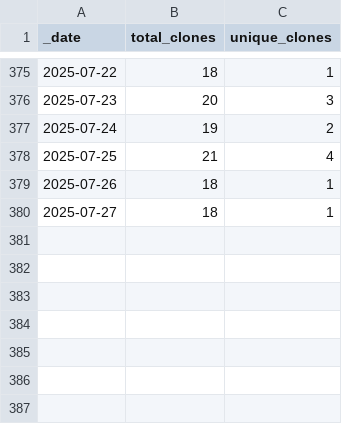
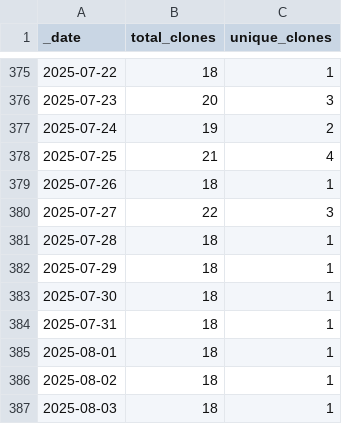
Before and after one commit to ansible-middleware/jws, a CSV file: traffic/clones.csv, drawn as a sheet; only a part is shown, gaps mark what is left out.

Commit message:
GitHub traffic

```diff
--- a/traffic/clones.csv
+++ b/traffic/clones.csv
@@ -379,2 +379,9 @@ _date,total_clones,unique_clones
 2025-07-26,18,1
-2025-07-27,18,1
+2025-07-27,22,3
+2025-07-28,18,1
+2025-07-29,18,1
+2025-07-30,18,1
+2025-07-31,18,1
+2025-08-01,18,1
+2025-08-02,18,1
+2025-08-03,18,1
```
Also changed, not shown: traffic/views.csv, 1 other file.
